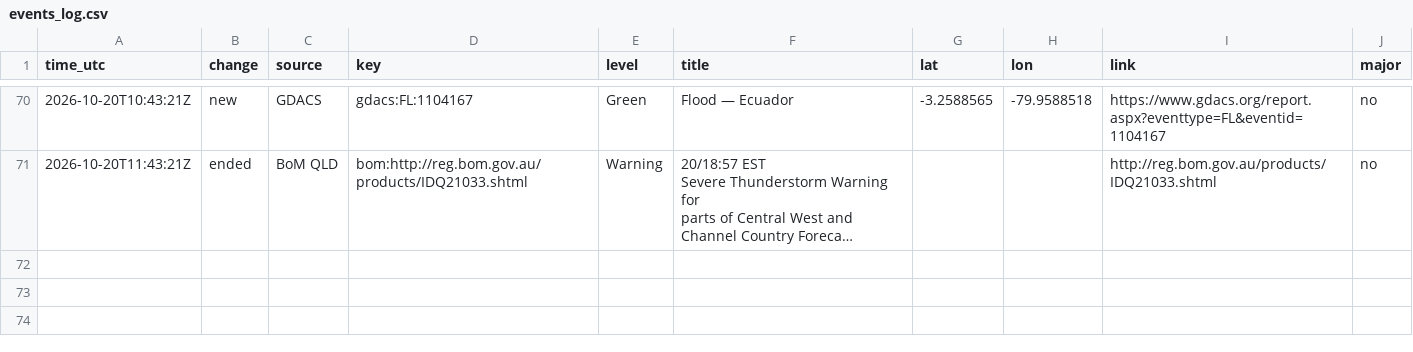
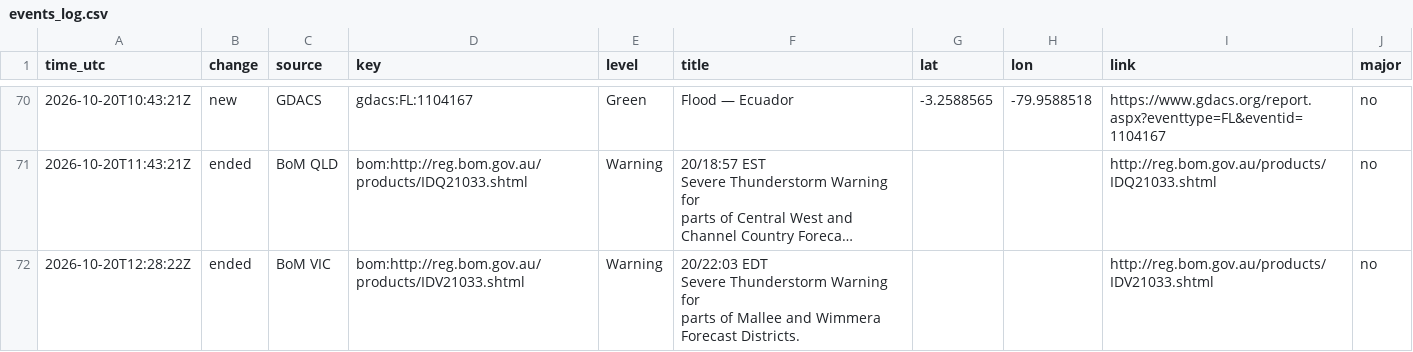
Before and after one commit to samuelmarcus-cell/hazard-alerts, a CSV file: events_log.csv, drawn as a sheet; only a part is shown, gaps mark what is left out; long unchanged cells end in …; ↵ is a line break in a cell; the diff names each change by its address in the sheet, - before the commit and + after, or states it on an @@ line.

Commit message:
Update state and event log

```diff
--- a/events_log.csv
+++ b/events_log.csv
+row 72: 2026-10-20T12:28:22Z | ended | BoM VIC | bom:http://reg.bom.gov.au/products/IDV21033.shtml | Warning | 20/22:03 EDT ↵ Severe Thunderstorm Warning ↵ for ↵ parts of Mallee and Wimmera Forecast Districts. |  |  | http://reg.bom.gov.au/products/IDV21033.shtml | no
```
Also changed, not shown: 1 other file.
